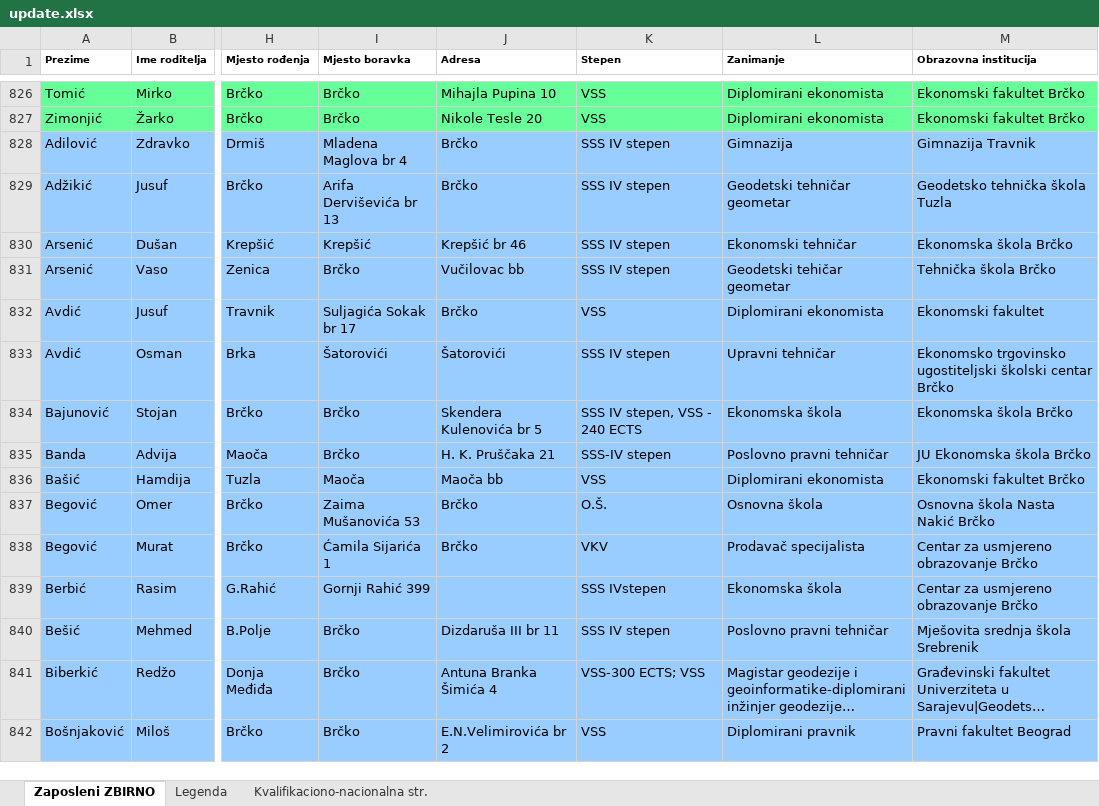
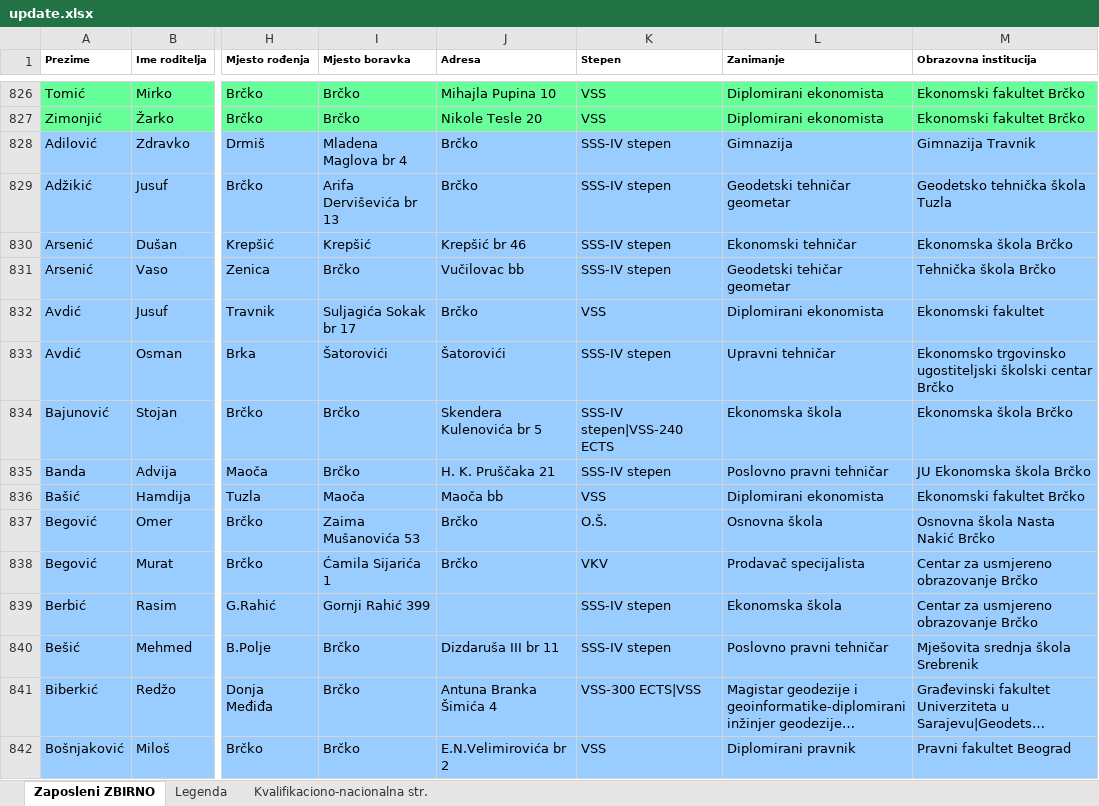
Before and after one commit to aladinkapic/core-bd, an Excel workbook: public/pravilnici/update.xlsx, sheet Zaposleni ZBIRNO, drawn as a sheet; only a part is shown, gaps mark what is left out; long unchanged cells end in …; values as stored, in another font and other column widths than the file's, no borders; the diff covers the shown part only; the diff names each change by its address in the sheet, - before the commit and + after, or states it on an @@ line.

```diff
--- a/public/pravilnici/update.xlsx (sheet Zaposleni ZBIRNO)
+++ b/public/pravilnici/update.xlsx (sheet Zaposleni ZBIRNO)
-K828:K831 (Stepen): SSS IV stepen
+K828:K831 (Stepen): SSS-IV stepen
-K833 (Stepen): SSS IV stepen
+K833 (Stepen): SSS-IV stepen
-K834 (Stepen): SSS IV stepen, VSS - 240 ECTS
+K834 (Stepen): SSS-IV stepen|VSS-240 ECTS
-K839 (Stepen): SSS IVstepen
+K839 (Stepen): SSS-IV stepen
-K840 (Stepen): SSS IV stepen
+K840 (Stepen): SSS-IV stepen
-K841 (Stepen): VSS-300 ECTS; VSS
+K841 (Stepen): VSS-300 ECTS|VSS
```
Also changed, not shown: 248 edited cells elsewhere in this sheet, 5 other files.
